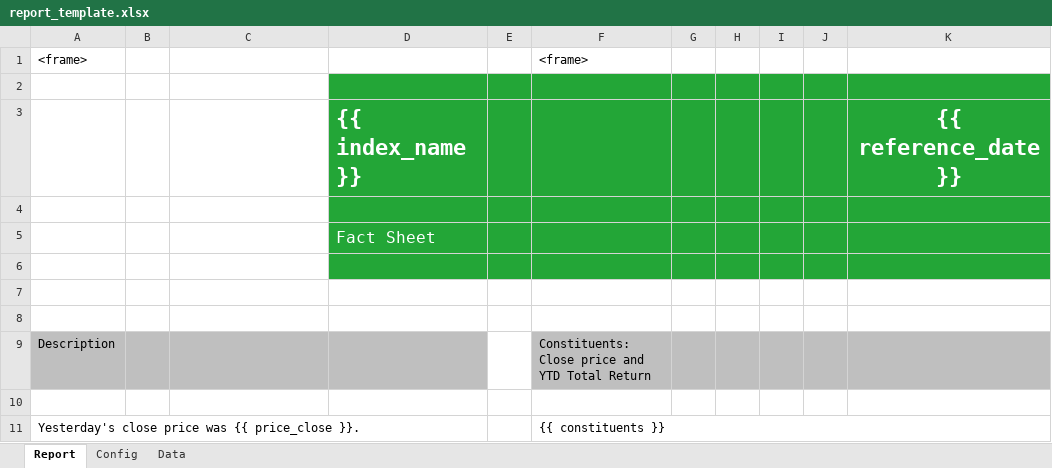
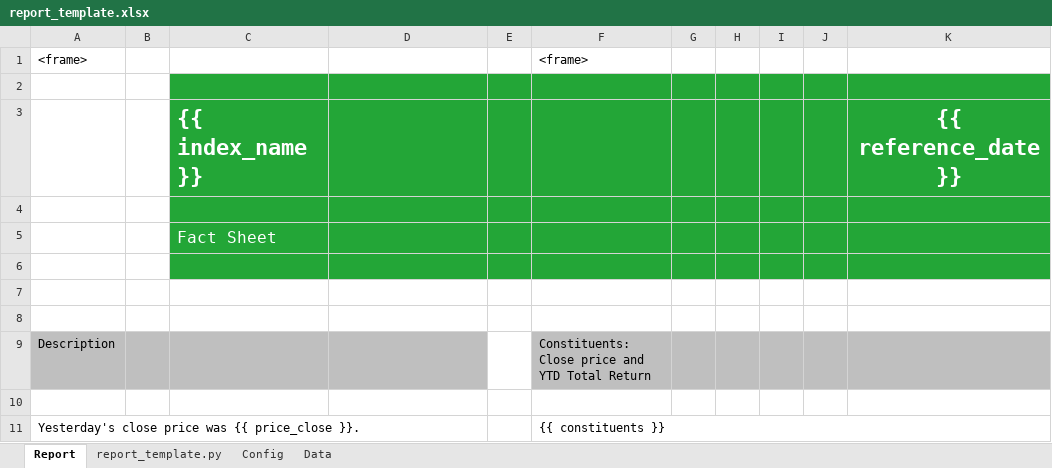
Before and after one commit to xlwings/xlwings-eikon, an Excel workbook: reporting/report_template.xlsx, sheet Report, drawn as a sheet; only a part is shown; values as stored, in another font and other column widths than the file's, no borders; charts and pictures and conditional formats not drawn; removed rows and columns are numbered as before the commit, all else as after; the diff names each change by its address in the sheet, - before the commit and + after, or states it on an @@ line.

```diff
--- a/reporting/report_template.xlsx (sheet Report)
+++ b/reporting/report_template.xlsx (sheet Report)
+sheet tab: report_template.py
-C2 fill: none
+C2 fill: #23A637
-row 3:  |  |  | {{ index_name }} |  |  |  |  |  |  | {{ reference_date }}
+row 3:  |  | {{ index_name }} |  |  |  |  |  |  |  | {{ reference_date }}
-C4 fill: none
+C4 fill: #23A637
-row 5:  |  |  | Fact Sheet
+row 5:  |  | Fact Sheet
-C6 fill: none
+C6 fill: #23A637
```
Also changed, not shown: 3 other files.
